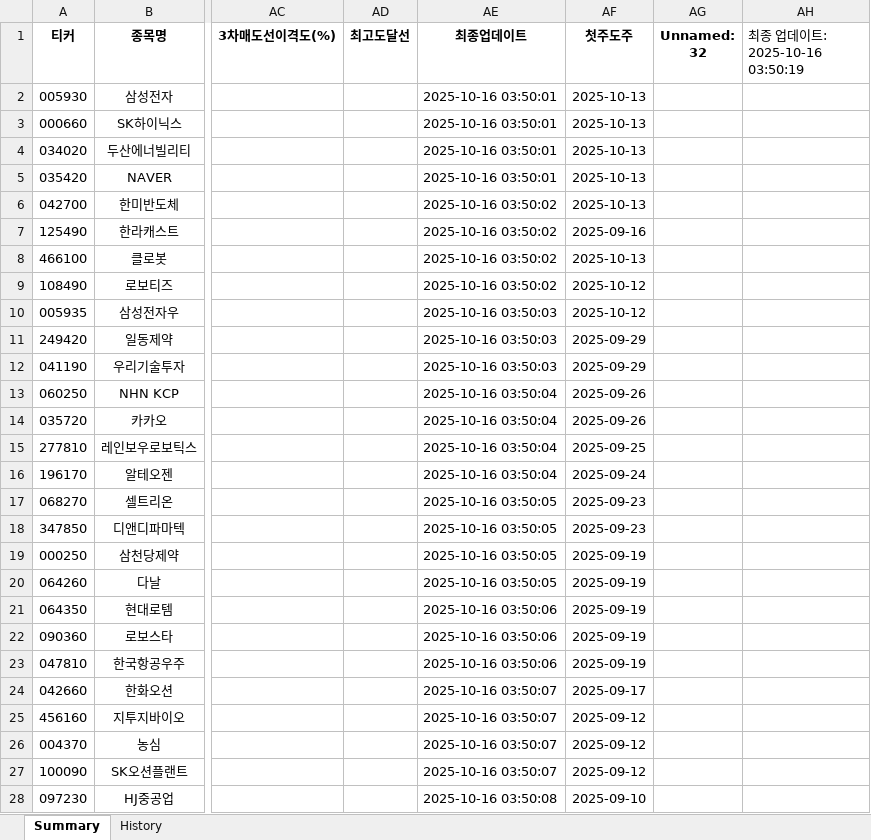
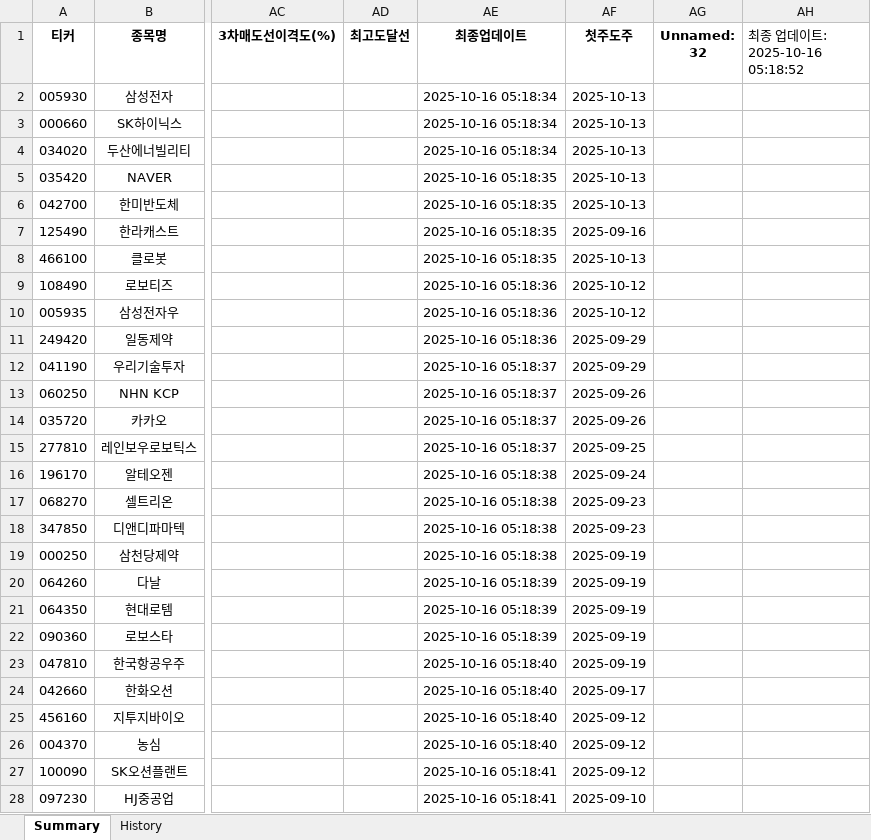
Before and after one commit to Logani-bot/S12, an Excel workbook: output/trading_signals.xlsx, sheet Summary, drawn as a sheet; only a part is shown, gaps mark what is left out; values as stored, in another font and other column widths than the file's, no borders; the diff covers the shown part only; the diff names each change by its address in the sheet, - before the commit and + after, or states it on an @@ line.

```diff
--- a/output/trading_signals.xlsx (sheet Summary)
+++ b/output/trading_signals.xlsx (sheet Summary)
-AH1: 최종 업데이트: 2025-10-16 03:50:19
+AH1: 최종 업데이트: 2025-10-16 05:18:52
-AE2:AE4 (최종업데이트): 2025-10-16 03:50:01
+AE2:AE4 (최종업데이트): 2025-10-16 05:18:34
-AE5 (최종업데이트): 2025-10-16 03:50:01
+AE5 (최종업데이트): 2025-10-16 05:18:35
-AE6:AE8 (최종업데이트): 2025-10-16 03:50:02
+AE6:AE8 (최종업데이트): 2025-10-16 05:18:35
-AE9 (최종업데이트): 2025-10-16 03:50:02
+AE9 (최종업데이트): 2025-10-16 05:18:36
-AE10:AE11 (최종업데이트): 2025-10-16 03:50:03
+AE10:AE11 (최종업데이트): 2025-10-16 05:18:36
-AE12 (최종업데이트): 2025-10-16 03:50:03
+AE12 (최종업데이트): 2025-10-16 05:18:37
-AE13:AE15 (최종업데이트): 2025-10-16 03:50:04
+AE13:AE15 (최종업데이트): 2025-10-16 05:18:37
-AE16 (최종업데이트): 2025-10-16 03:50:04
+AE16 (최종업데이트): 2025-10-16 05:18:38
-AE17:AE19 (최종업데이트): 2025-10-16 03:50:05
+AE17:AE19 (최종업데이트): 2025-10-16 05:18:38
-AE20 (최종업데이트): 2025-10-16 03:50:05
+AE20 (최종업데이트): 2025-10-16 05:18:39
-AE21:AE22 (최종업데이트): 2025-10-16 03:50:06
+AE21:AE22 (최종업데이트): 2025-10-16 05:18:39
-AE23 (최종업데이트): 2025-10-16 03:50:06
+AE23 (최종업데이트): 2025-10-16 05:18:40
-AE24:AE26 (최종업데이트): 2025-10-16 03:50:07
+AE24:AE26 (최종업데이트): 2025-10-16 05:18:40
-AE27 (최종업데이트): 2025-10-16 03:50:07
+AE27 (최종업데이트): 2025-10-16 05:18:41
-AE28 (최종업데이트): 2025-10-16 03:50:08
+AE28 (최종업데이트): 2025-10-16 05:18:41
```
Also changed, not shown: 39 edited cells elsewhere in this sheet, 21 other files.
